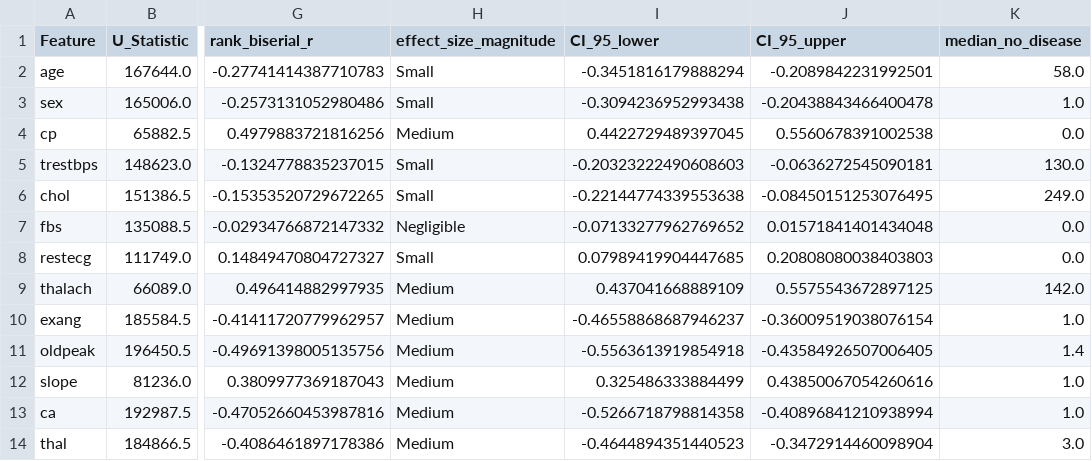
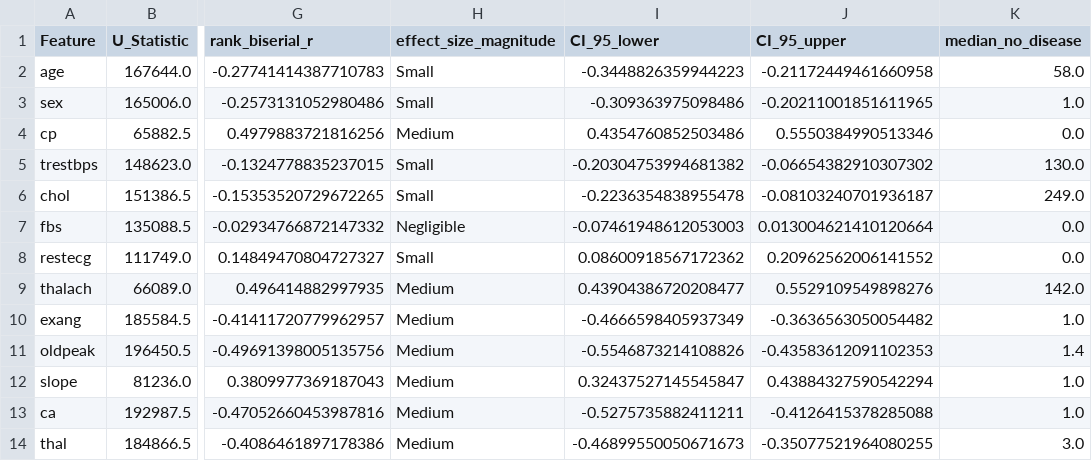
Before and after one commit to Mubashir42884/Research-Methodology-and-Statistics, a CSV file: contents/tables/sophisticated/mann_whitney_sophisticated.csv, drawn as a sheet; only a part is shown, gaps mark what is left out; the diff names each change by its address in the sheet, - before the commit and + after, or states it on an @@ line.

```diff
--- a/contents/tables/sophisticated/mann_whitney_sophisticated.csv
+++ b/contents/tables/sophisticated/mann_whitney_sophisticated.csv
-I2 (CI_95_lower): -0.3451816179888294
+I2 (CI_95_lower): -0.3448826359944223
-J2 (CI_95_upper): -0.2089842231992501
+J2 (CI_95_upper): -0.21172449461660958
-I3 (CI_95_lower): -0.3094236952993438
+I3 (CI_95_lower): -0.309363975098486
-J3 (CI_95_upper): -0.20438843466400478
+J3 (CI_95_upper): -0.20211001851611965
-I4 (CI_95_lower): 0.4422729489397045
+I4 (CI_95_lower): 0.4354760852503486
-J4 (CI_95_upper): 0.5560678391002538
+J4 (CI_95_upper): 0.5550384990513346
-I5 (CI_95_lower): -0.20323222490608603
+I5 (CI_95_lower): -0.20304753994681382
-J5 (CI_95_upper): -0.0636272545090181
+J5 (CI_95_upper): -0.06654382910307302
-I6 (CI_95_lower): -0.22144774339553638
+I6 (CI_95_lower): -0.2236354838955478
-J6 (CI_95_upper): -0.08450151253076495
+J6 (CI_95_upper): -0.08103240701936187
-I7 (CI_95_lower): -0.07133277962769652
+I7 (CI_95_lower): -0.07461948612053003
-J7 (CI_95_upper): 0.01571841401434048
+J7 (CI_95_upper): 0.013004621410120664
-I8 (CI_95_lower): 0.07989419904447685
+I8 (CI_95_lower): 0.08600918567172362
-J8 (CI_95_upper): 0.20808080038403803
+J8 (CI_95_upper): 0.20962562006141552
-I9 (CI_95_lower): 0.437041668889109
+I9 (CI_95_lower): 0.43904386720208477
-J9 (CI_95_upper): 0.5575543672897125
+J9 (CI_95_upper): 0.5529109549898276
-I10 (CI_95_lower): -0.46558868687946237
+I10 (CI_95_lower): -0.4666598405937349
-J10 (CI_95_upper): -0.36009519038076154
+J10 (CI_95_upper): -0.3636563050054482
-I11 (CI_95_lower): -0.5563613919854918
+I11 (CI_95_lower): -0.5546873214108826
-J11 (CI_95_upper): -0.43584926507006405
+J11 (CI_95_upper): -0.43583612091102353
-I12 (CI_95_lower): 0.325486333884499
+I12 (CI_95_lower): 0.32437527145545847
-J12 (CI_95_upper): 0.43850067054260616
+J12 (CI_95_upper): 0.43884327590542294
-I13 (CI_95_lower): -0.5266718798814358
+I13 (CI_95_lower): -0.5275735882411211
-J13 (CI_95_upper): -0.40896841210938994
+J13 (CI_95_upper): -0.4126415378285088
-I14 (CI_95_lower): -0.4644894351440523
+I14 (CI_95_lower): -0.46899550050671673
-J14 (CI_95_upper): -0.3472914460098904
+J14 (CI_95_upper): -0.35077521964080255
```
Also changed, not shown: contents/tables/sophisticated/chi_square_sophisticated.csv, 9 other files.
